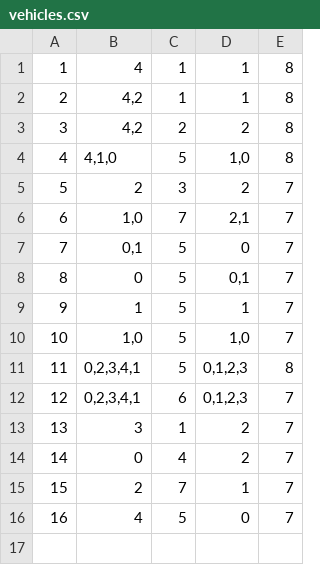
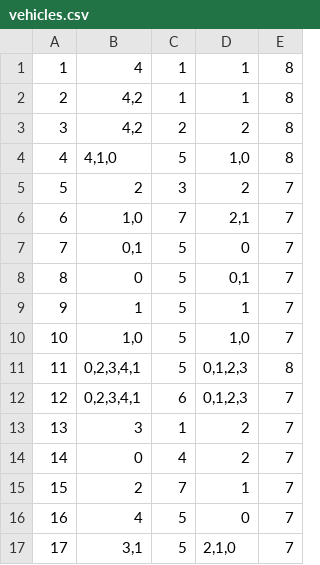
Before and after one commit to matejaaj/Booking, a CSV file: Resources/Data/vehicles.csv, drawn as a sheet; the diff names each change by its address in the sheet, - before the commit and + after, or states it on an @@ line.

```diff
--- a/Resources/Data/vehicles.csv
+++ b/Resources/Data/vehicles.csv
+row 17: 17 | 3,1 | 5 | 2,1,0 | 7
```
Also changed, not shown: Resources/Data/drivereservation.csv, Resources/Data/images.csv, 6 other files.
